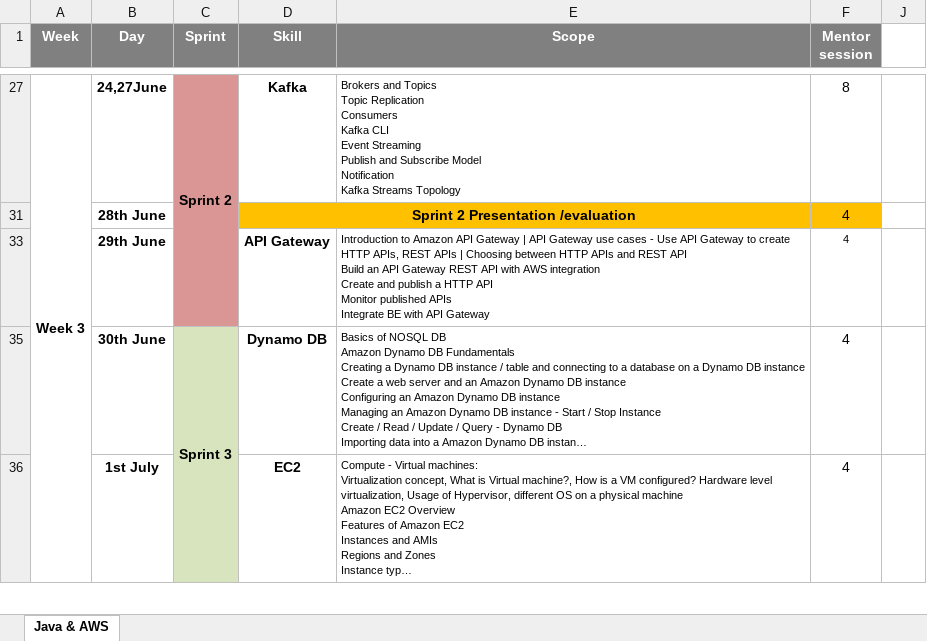
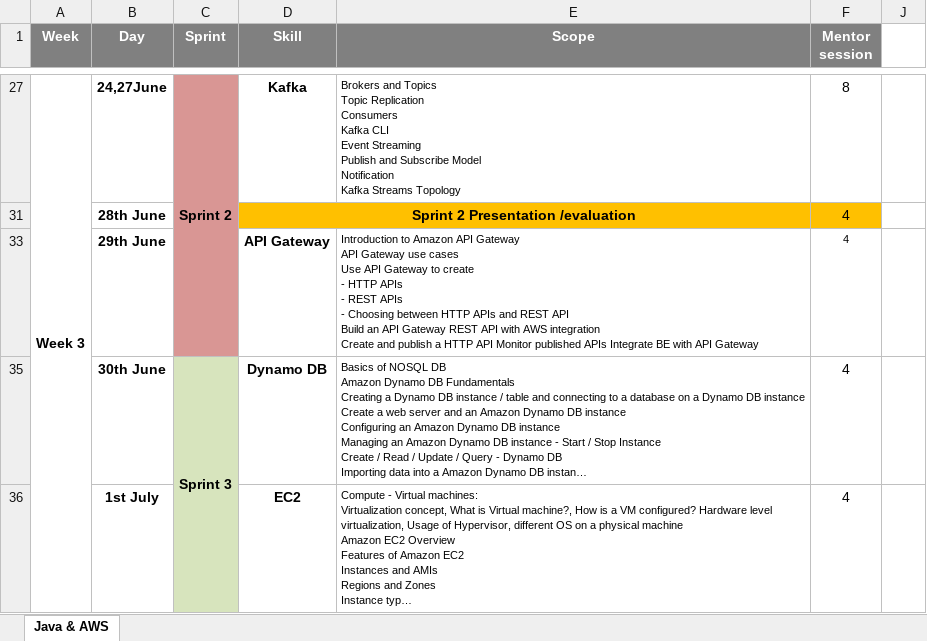
Before and after one commit to sureshcskkumar/ctsasb1, an Excel workbook: docs/HnT 1H&T 5.0 Account specific V2.xlsx, sheet Java & AWS, drawn as a sheet; only a part is shown, gaps mark what is left out; long unchanged cells end in …; values as stored, in another font and other column widths than the file's, no borders; charts and pictures and conditional formats not drawn; ↵ is a line break in a cell; the diff names each change by its address in the sheet, - before the commit and + after, or states it on an @@ line.

Commit message:
h2 with reactive, http api gateway

```diff
--- a/docs/HnT 1H&T 5.0 Account specific V2.xlsx (sheet Java & AWS)
+++ b/docs/HnT 1H&T 5.0 Account specific V2.xlsx (sheet Java & AWS)
-E33 (Scope): …API Gateway | API Gateway use cases - Use API Gateway to create HTTP APIs, REST APIs | Choosing between…
+E33 (Scope): …API Gateway ↵ API Gateway use cases ↵ Use API Gateway to create ↵ - HTTP APIs ↵ - REST APIs ↵ - Choosing between…
```
Also changed, not shown: 47 other files.
